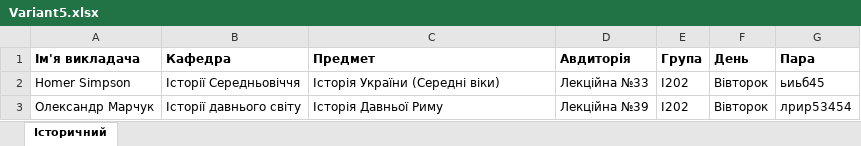
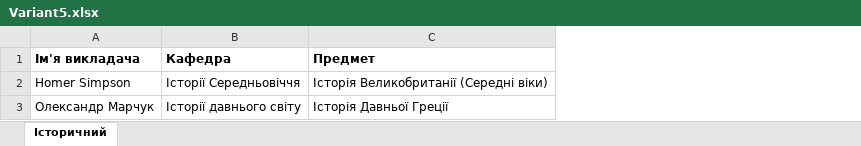
Before and after one commit to AntonKuzmishyn/LabIStTP_New, an Excel workbook: Variant5.xlsx, sheet Історичний, drawn as a sheet; values as stored, in another font and other column widths than the file's, no borders; the diff names each change by its address in the sheet, - before the commit and + after, or states it on an @@ line.

```diff
--- a/Variant5.xlsx (sheet Історичний)
+++ b/Variant5.xlsx (sheet Історичний)
-column D (Авдиторія), rows 2-3: Лекційна №33 | Лекційна №39
-column E (Група), rows 2-3: І202 | І202
-column F (День), rows 2-3: Вівторок | Вівторок
-column G (Пара), rows 2-3: ьиьб45 | лрир53454
-C2 (Предмет): Історія України (Середні віки)
+C2 (Предмет): Історія Великобританії (Середні віки)
-C3 (Предмет): Історія Давньої Риму
+C3 (Предмет): Історія Давньої Греції
```
Also changed, not shown: 58 other files.
